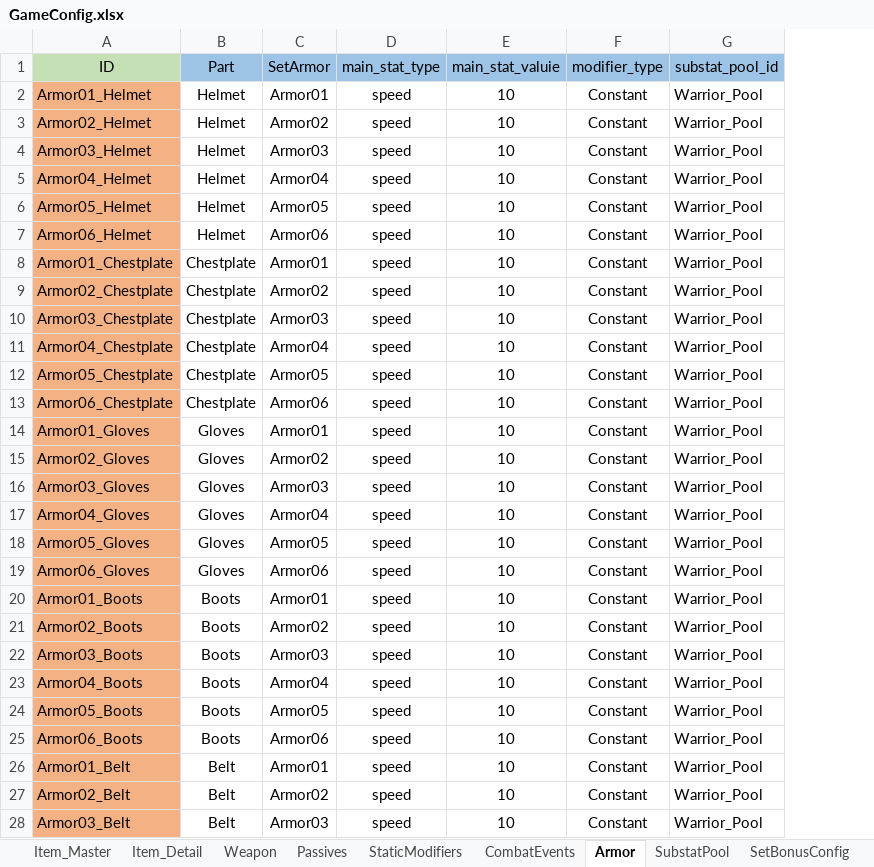
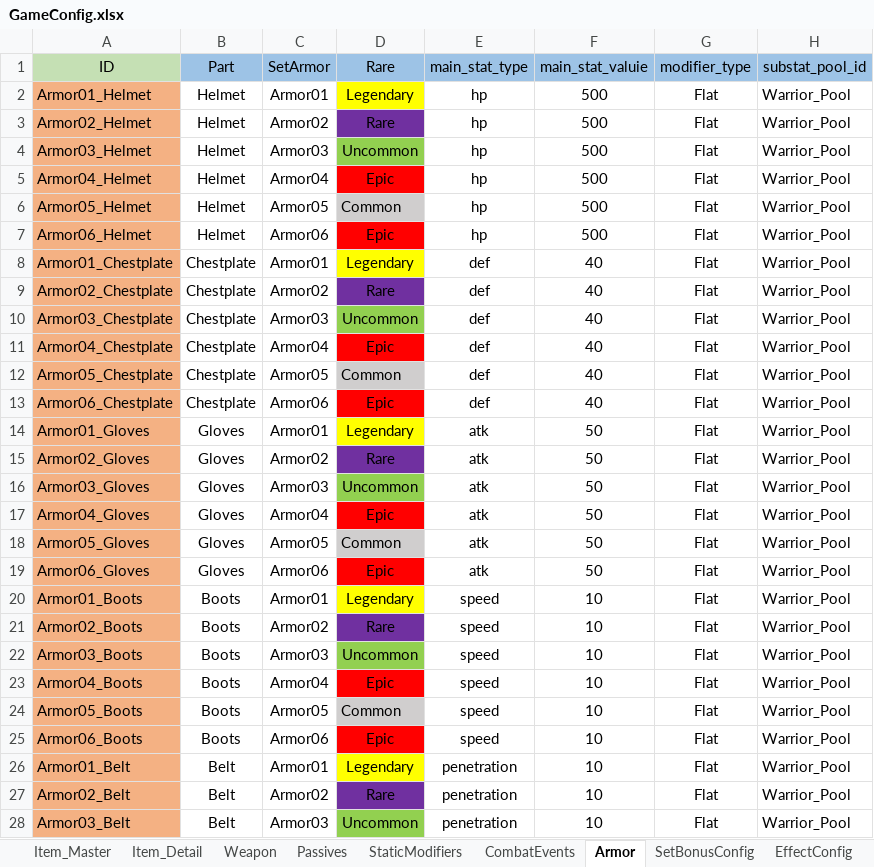
Before and after one commit to NhacPhi/MyTemplate, an Excel workbook: Tool/data/GameConfig.xlsx, sheet Armor, drawn as a sheet; only a part is shown; values as stored, in another font and other column widths than the file's, no borders; addresses are those after the commit; the diff covers the shown part only; the diff names each change by its address in the sheet, - before the commit and + after, or states it on an @@ line.

Commit message:
+ Balance stat of armors (main and sub stat pool)

```diff
--- a/Tool/data/GameConfig.xlsx (sheet Armor)
+++ b/Tool/data/GameConfig.xlsx (sheet Armor)
+column D (Rare), rows 2-28: Legendary | Rare | Uncommon | Epic | Common | Epic | Legendary | Rare | Uncommon | Epic | Common | Epic | Legendary | Rare | Uncommon | Epic | Common | Epic | Legendary | Rare | Uncommon | Epic | Common | Epic | Legendary | Rare | Uncommon
-E2:E7 (main_stat_type): speed
+E2:E7 (main_stat_type): hp
-F2:F7 (main_stat_valuie): 10
+F2:F7 (main_stat_valuie): 500
-G2:G28 (modifier_type): Constant
+G2:G28 (modifier_type): Flat
-E8:E13 (main_stat_type): speed
+E8:E13 (main_stat_type): def
-F8:F13 (main_stat_valuie): 10
+F8:F13 (main_stat_valuie): 40
-E14:E19 (main_stat_type): speed
+E14:E19 (main_stat_type): atk
-F14:F19 (main_stat_valuie): 10
+F14:F19 (main_stat_valuie): 50
-E26:E28 (main_stat_type): speed
+E26:E28 (main_stat_type): penetration
```
Also changed, not shown: 24 edited cells elsewhere in this sheet, sheet SubstatPool, sheet Item_Detail, sheet EffectConfig, other sheet tabs, Tool/data/Gacha.xlsx, 39 other files.
